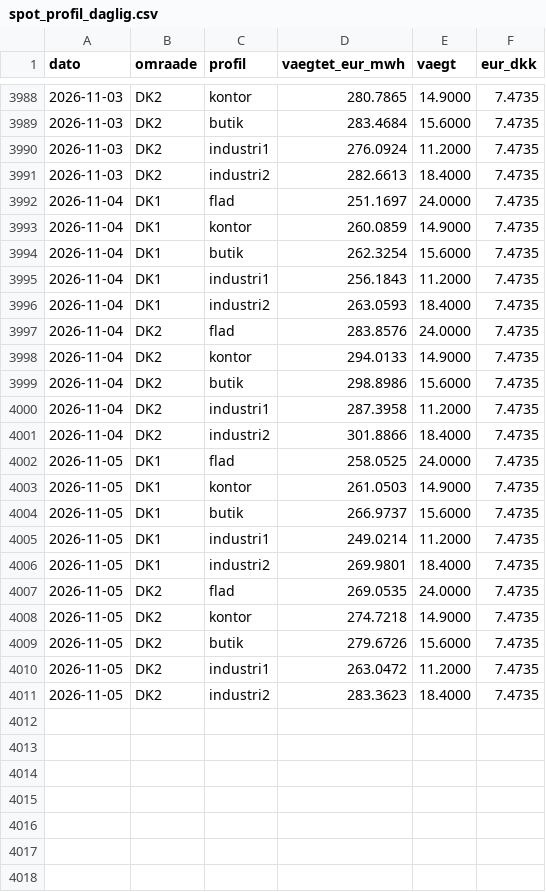
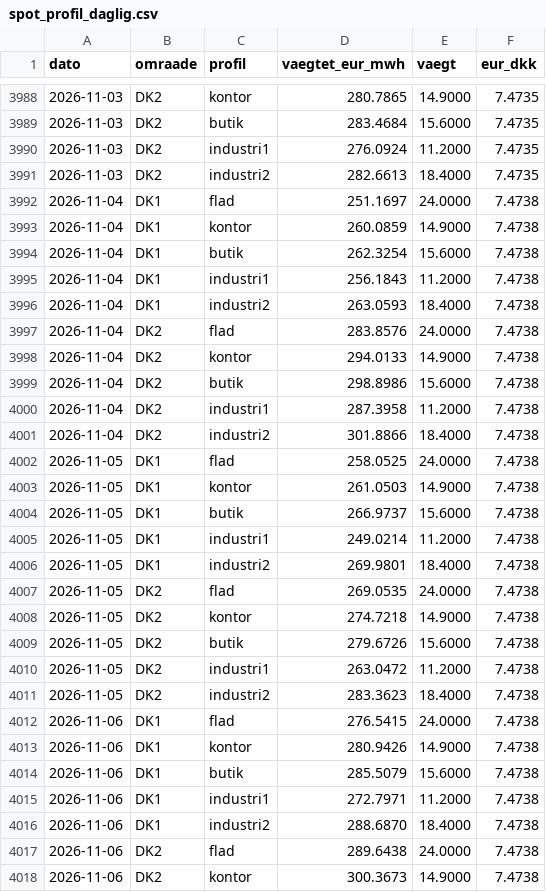
Before and after one commit to fortrin/nordisk-energimarked, a CSV file: data/spot_profil_daglig.csv, drawn as a sheet; only a part is shown, gaps mark what is left out; the diff covers the shown part only.

```diff
--- a/data/spot_profil_daglig.csv
+++ b/data/spot_profil_daglig.csv
@@ -3991,21 +3991,28 @@ dato,omraade,profil,vaegtet_eur_mwh,vaegt,eur_dkk
 2026-11-03,DK2,industri2,282.6613,18.4000,7.4735
-2026-11-04,DK1,flad,251.1697,24.0000,7.4735
-2026-11-04,DK1,kontor,260.0859,14.9000,7.4735
-2026-11-04,DK1,butik,262.3254,15.6000,7.4735
-2026-11-04,DK1,industri1,256.1843,11.2000,7.4735
-2026-11-04,DK1,industri2,263.0593,18.4000,7.4735
-2026-11-04,DK2,flad,283.8576,24.0000,7.4735
-2026-11-04,DK2,kontor,294.0133,14.9000,7.4735
-2026-11-04,DK2,butik,298.8986,15.6000,7.4735
-2026-11-04,DK2,industri1,287.3958,11.2000,7.4735
-2026-11-04,DK2,industri2,301.8866,18.4000,7.4735
-2026-11-05,DK1,flad,258.0525,24.0000,7.4735
-2026-11-05,DK1,kontor,261.0503,14.9000,7.4735
-2026-11-05,DK1,butik,266.9737,15.6000,7.4735
-2026-11-05,DK1,industri1,249.0214,11.2000,7.4735
-2026-11-05,DK1,industri2,269.9801,18.4000,7.4735
-2026-11-05,DK2,flad,269.0535,24.0000,7.4735
-2026-11-05,DK2,kontor,274.7218,14.9000,7.4735
-2026-11-05,DK2,butik,279.6726,15.6000,7.4735
-2026-11-05,DK2,industri1,263.0472,11.2000,7.4735
-2026-11-05,DK2,industri2,283.3623,18.4000,7.4735
+2026-11-04,DK1,flad,251.1697,24.0000,7.4738
+2026-11-04,DK1,kontor,260.0859,14.9000,7.4738
+2026-11-04,DK1,butik,262.3254,15.6000,7.4738
+2026-11-04,DK1,industri1,256.1843,11.2000,7.4738
+2026-11-04,DK1,industri2,263.0593,18.4000,7.4738
+2026-11-04,DK2,flad,283.8576,24.0000,7.4738
+2026-11-04,DK2,kontor,294.0133,14.9000,7.4738
+2026-11-04,DK2,butik,298.8986,15.6000,7.4738
+2026-11-04,DK2,industri1,287.3958,11.2000,7.4738
+2026-11-04,DK2,industri2,301.8866,18.4000,7.4738
+2026-11-05,DK1,flad,258.0525,24.0000,7.4738
+2026-11-05,DK1,kontor,261.0503,14.9000,7.4738
+2026-11-05,DK1,butik,266.9737,15.6000,7.4738
+2026-11-05,DK1,industri1,249.0214,11.2000,7.4738
+2026-11-05,DK1,industri2,269.9801,18.4000,7.4738
+2026-11-05,DK2,flad,269.0535,24.0000,7.4738
+2026-11-05,DK2,kontor,274.7218,14.9000,7.4738
+2026-11-05,DK2,butik,279.6726,15.6000,7.4738
+2026-11-05,DK2,industri1,263.0472,11.2000,7.4738
+2026-11-05,DK2,industri2,283.3623,18.4000,7.4738
+2026-11-06,DK1,flad,276.5415,24.0000,7.4738
+2026-11-06,DK1,kontor,280.9426,14.9000,7.4738
+2026-11-06,DK1,butik,285.5079,15.6000,7.4738
+2026-11-06,DK1,industri1,272.7971,11.2000,7.4738
+2026-11-06,DK1,industri2,288.6870,18.4000,7.4738
+2026-11-06,DK2,flad,289.6438,24.0000,7.4738
+2026-11-06,DK2,kontor,300.3673,14.9000,7.4738
```
Also changed, not shown: 3 added rows elsewhere in this file, data/spot_daglig.csv, data/spot_maaned.csv, 3 other files.
